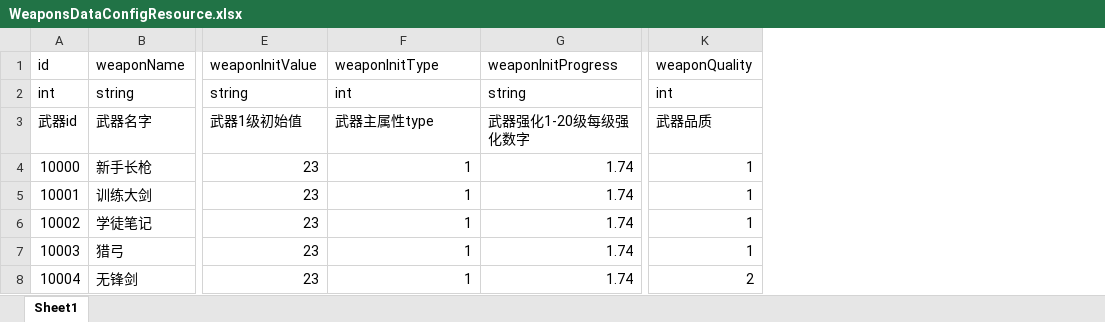
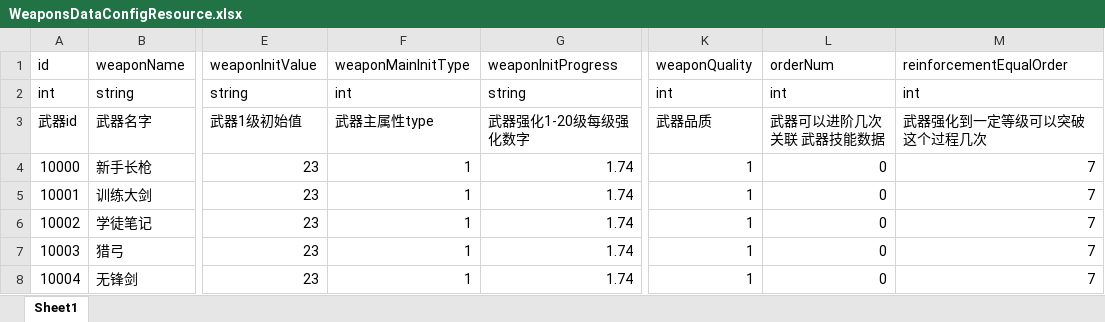
Before and after one commit to myzjy/UnityGameServer, an Excel workbook: ampieta-game-java-common/src/main/resources/excel/WeaponsDataConfigResource.xlsx, sheet Sheet1, drawn as a sheet; only a part is shown, gaps mark what is left out; values as stored, in another font and other column widths than the file's, no borders; the diff names each change by its address in the sheet, - before the commit and + after, or states it on an @@ line.

```diff
--- a/ampieta-game-java-common/src/main/resources/excel/WeaponsDataConfigResource.xlsx (sheet Sheet1)
+++ b/ampieta-game-java-common/src/main/resources/excel/WeaponsDataConfigResource.xlsx (sheet Sheet1)
+column L, rows 1-8: orderNum | int | 武器可以进阶几次 关联 武器技能数据 | 0 | 0 | 0 | 0 | 0
+column M, rows 1-8: reinforcementEqualOrder | int | 武器强化到一定等级可以突破 这个过程几次 | 7 | 7 | 7 | 7 | 7
-F1: weaponInitType
+F1: weaponMainInitType
-K8: 2
+K8: 1
```
Also changed, not shown: ampieta-game-java-common/src/main/resources/excel/CharacterConfigResource.xlsx, 14 other files.
